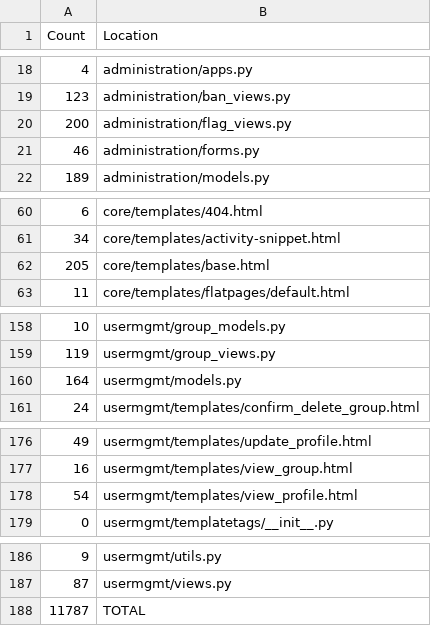
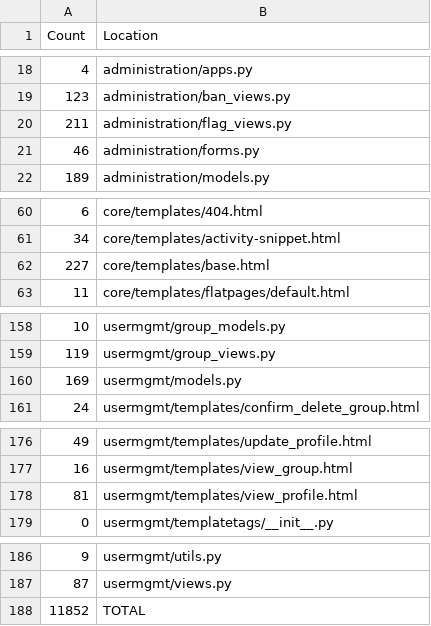
Before and after one commit to OpenFurry/honeycomb, a TSV file: sloc.tsv, drawn as a sheet; only a part is shown, gaps mark what is left out.

```diff
--- a/sloc.tsv
+++ b/sloc.tsv
@@ -19,3 +19,3 @@ Count	Location
   123	administration/ban_views.py
-  200	administration/flag_views.py
+  211	administration/flag_views.py
    46	administration/forms.py
@@ -61,3 +61,3 @@ Count	Location
    34	core/templates/activity-snippet.html
-  205	core/templates/base.html
+  227	core/templates/base.html
    11	core/templates/flatpages/default.html
@@ -159,3 +159,3 @@ Count	Location
   119	usermgmt/group_views.py
-  164	usermgmt/models.py
+  169	usermgmt/models.py
    24	usermgmt/templates/confirm_delete_group.html
@@ -177,3 +177,3 @@ Count	Location
    16	usermgmt/templates/view_group.html
-   54	usermgmt/templates/view_profile.html
+   81	usermgmt/templates/view_profile.html
     0	usermgmt/templatetags/__init__.py
@@ -187,2 +187,2 @@ Count	Location
    87	usermgmt/views.py
-11787	TOTAL
+11852	TOTAL
```
Also changed, not shown: 9 other files.
